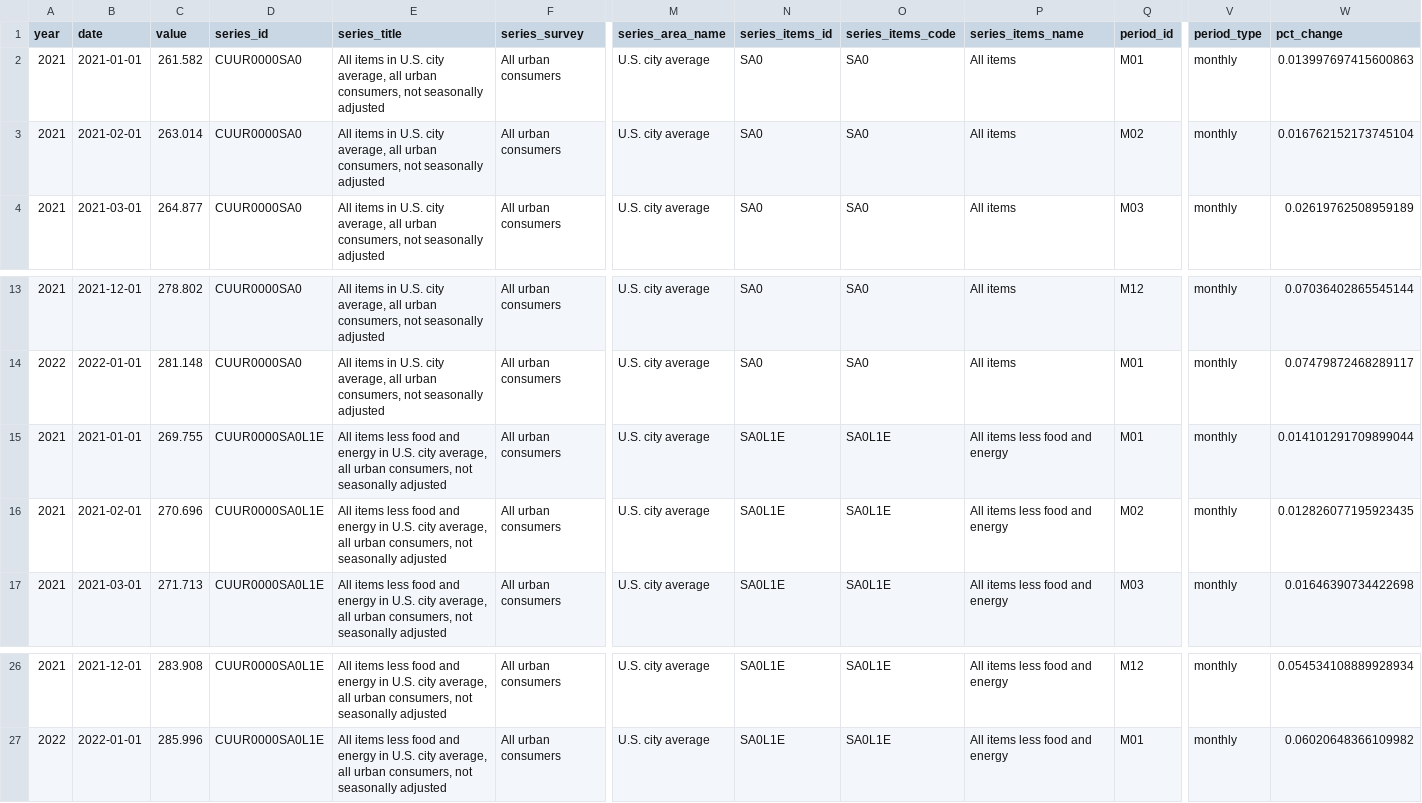
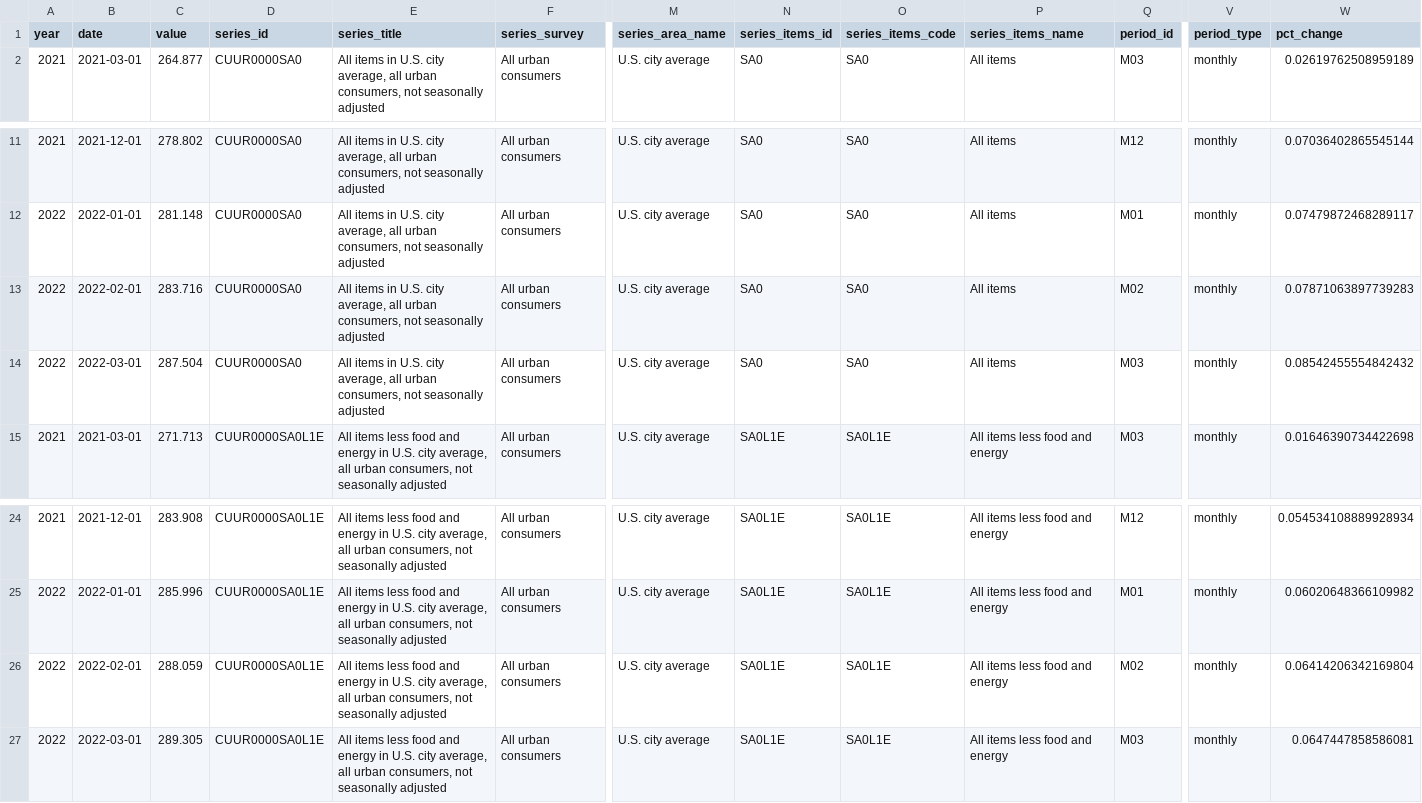
Before and after one commit to maruko8k/cpi, a CSV file: notebooks/two-categories-yoy.csv, drawn as a sheet; only a part is shown, gaps mark what is left out; removed rows and columns are numbered as before the commit, all else as after; rows hold the shown columns only; the diff names each change by its address in the sheet, - before the commit and + after, or states it on an @@ line.

Commit message:
Upgrade with latest data

```diff
--- a/notebooks/two-categories-yoy.csv
+++ b/notebooks/two-categories-yoy.csv
-row 2: 2021 | 2021-01-01 | 261.582 | CUUR0000SA0 | All items in U.S. city average, all urban consumers, not seasonally adjusted | All urban consumers | U.S. city average | SA0 | SA0 | All items | M01 | monthly | 0.013997697415600863
-row 3: 2021 | 2021-02-01 | 263.014 | CUUR0000SA0 | All items in U.S. city average, all urban consumers, not seasonally adjusted | All urban consumers | U.S. city average | SA0 | SA0 | All items | M02 | monthly | 0.016762152173745104
-row 15: 2021 | 2021-01-01 | 269.755 | CUUR0000SA0L1E | All items less food and energy in U.S. city average, all urban consumers, not seasonally adjusted | All urban consumers | U.S. city average | SA0L1E | SA0L1E | All items less food and energy | M01 | monthly | 0.014101291709899044
-A13 (year): 2021
+A13 (year): 2022
-B13 (date): 2021-02-01
+B13 (date): 2022-02-01
-C13 (value): 270.696
+C13 (value): 283.716
-D13 (series_id): CUUR0000SA0L1E
+D13 (series_id): CUUR0000SA0
-E13 (series_title): All items less food and energy in U.S.…
+E13 (series_title): All items in U.S.…
-N13 (series_items_id): SA0L1E
+N13 (series_items_id): SA0
-O13 (series_items_code): SA0L1E
+O13 (series_items_code): SA0
-P13 (series_items_name): All items less food and energy
+P13 (series_items_name): All items
-W13 (pct_change): 0.012826077195923435
+W13 (pct_change): 0.07871063897739283
+row 14: 2022 | 2022-03-01 | 287.504 | CUUR0000SA0 | All items in U.S. city average, all urban consumers, not seasonally adjusted | All urban consumers | U.S. city average | SA0 | SA0 | All items | M03 | monthly | 0.08542455554842432
+row 26: 2022 | 2022-02-01 | 288.059 | CUUR0000SA0L1E | All items less food and energy in U.S. city average, all urban consumers, not seasonally adjusted | All urban consumers | U.S. city average | SA0L1E | SA0L1E | All items less food and energy | M02 | monthly | 0.06414206342169804
+row 27: 2022 | 2022-03-01 | 289.305 | CUUR0000SA0L1E | All items less food and energy in U.S. city average, all urban consumers, not seasonally adjusted | All urban consumers | U.S. city average | SA0L1E | SA0L1E | All items less food and energy | M03 | monthly | 0.0647447858586081
```
Also changed, not shown: notebooks/cpi-mom.csv, notebooks/three-categories-yoy.csv, 3 other files.
